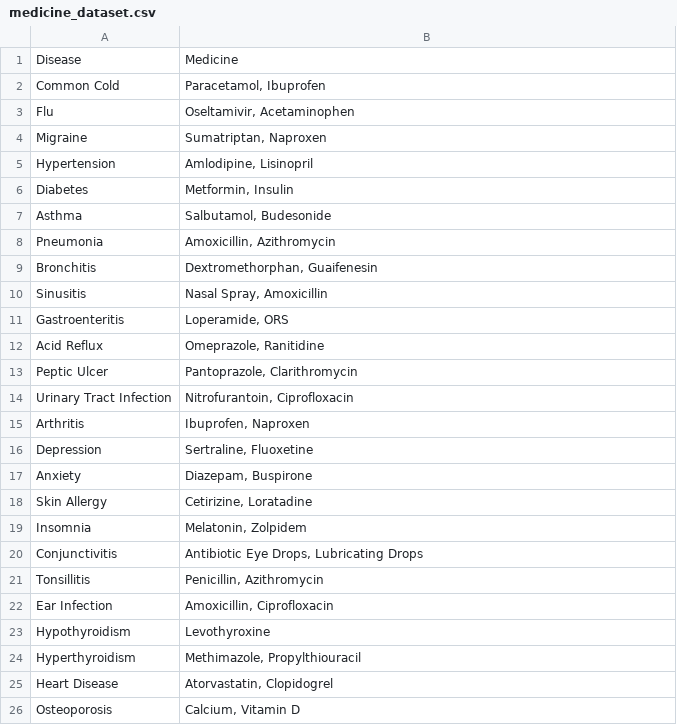
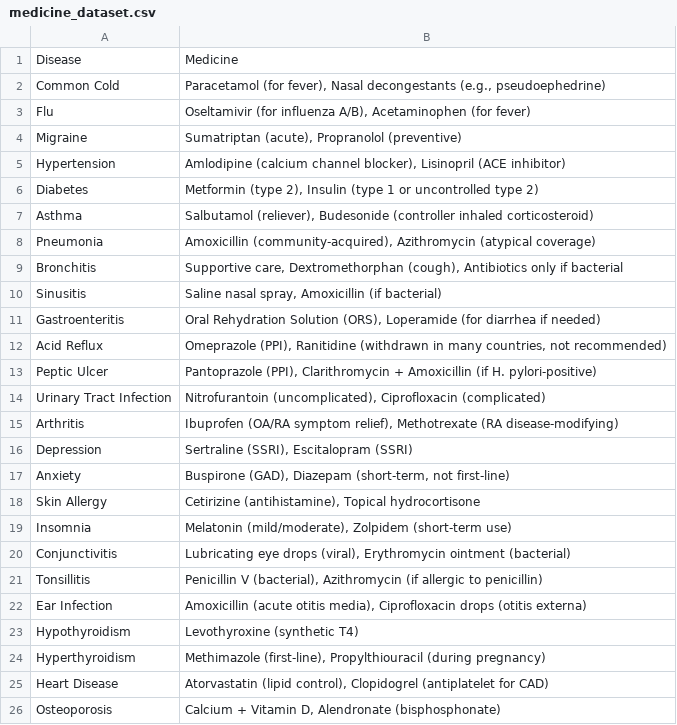
Before and after one commit to xxiimcha/crms-ai, a CSV file: ai/medicine_dataset.csv, drawn as a sheet.

Commit message:
Enhanced AI dataset

```diff
--- a/ai/medicine_dataset.csv
+++ b/ai/medicine_dataset.csv
@@ -1,26 +1,26 @@
 Disease,Medicine
-Common Cold,"Paracetamol, Ibuprofen"
-Flu,"Oseltamivir, Acetaminophen"
-Migraine,"Sumatriptan, Naproxen"
-Hypertension,"Amlodipine, Lisinopril"
-Diabetes,"Metformin, Insulin"
-Asthma,"Salbutamol, Budesonide"
-Pneumonia,"Amoxicillin, Azithromycin"
-Bronchitis,"Dextromethorphan, Guaifenesin"
-Sinusitis,"Nasal Spray, Amoxicillin"
-Gastroenteritis,"Loperamide, ORS"
-Acid Reflux,"Omeprazole, Ranitidine"
-Peptic Ulcer,"Pantoprazole, Clarithromycin"
-Urinary Tract Infection,"Nitrofurantoin, Ciprofloxacin"
-Arthritis,"Ibuprofen, Naproxen"
-Depression,"Sertraline, Fluoxetine"
-Anxiety,"Diazepam, Buspirone"
-Skin Allergy,"Cetirizine, Loratadine"
-Insomnia,"Melatonin, Zolpidem"
-Conjunctivitis,"Antibiotic Eye Drops, Lubricating Drops"
-Tonsillitis,"Penicillin, Azithromycin"
-Ear Infection,"Amoxicillin, Ciprofloxacin"
-Hypothyroidism,Levothyroxine
-Hyperthyroidism,"Methimazole, Propylthiouracil"
-Heart Disease,"Atorvastatin, Clopidogrel"
-Osteoporosis,"Calcium, Vitamin D"
+Common Cold,"Paracetamol (for fever), Nasal decongestants (e.g., pseudoephedrine)"
+Flu,"Oseltamivir (for influenza A/B), Acetaminophen (for fever)"
+Migraine,"Sumatriptan (acute), Propranolol (preventive)"
+Hypertension,"Amlodipine (calcium channel blocker), Lisinopril (ACE inhibitor)"
+Diabetes,"Metformin (type 2), Insulin (type 1 or uncontrolled type 2)"
+Asthma,"Salbutamol (reliever), Budesonide (controller inhaled corticosteroid)"
+Pneumonia,"Amoxicillin (community-acquired), Azithromycin (atypical coverage)"
+Bronchitis,"Supportive care, Dextromethorphan (cough), Antibiotics only if bacterial"
+Sinusitis,"Saline nasal spray, Amoxicillin (if bacterial)"
+Gastroenteritis,"Oral Rehydration Solution (ORS), Loperamide (for diarrhea if needed)"
+Acid Reflux,"Omeprazole (PPI), Ranitidine (withdrawn in many countries, not recommended)"
+Peptic Ulcer,"Pantoprazole (PPI), Clarithromycin + Amoxicillin (if H. pylori-positive)"
+Urinary Tract Infection,"Nitrofurantoin (uncomplicated), Ciprofloxacin (complicated)"
+Arthritis,"Ibuprofen (OA/RA symptom relief), Methotrexate (RA disease-modifying)"
+Depression,"Sertraline (SSRI), Escitalopram (SSRI)"
+Anxiety,"Buspirone (GAD), Diazepam (short-term, not first-line)"
+Skin Allergy,"Cetirizine (antihistamine), Topical hydrocortisone"
+Insomnia,"Melatonin (mild/moderate), Zolpidem (short-term use)"
+Conjunctivitis,"Lubricating eye drops (viral), Erythromycin ointment (bacterial)"
+Tonsillitis,"Penicillin V (bacterial), Azithromycin (if allergic to penicillin)"
+Ear Infection,"Amoxicillin (acute otitis media), Ciprofloxacin drops (otitis externa)"
+Hypothyroidism,"Levothyroxine (synthetic T4)"
+Hyperthyroidism,"Methimazole (first-line), Propylthiouracil (during pregnancy)"
+Heart Disease,"Atorvastatin (lipid control), Clopidogrel (antiplatelet for CAD)"
+Osteoporosis,"Calcium + Vitamin D, Alendronate (bisphosphonate)"
```
Also changed, not shown: ai/dataset.csv, 12 other files.
